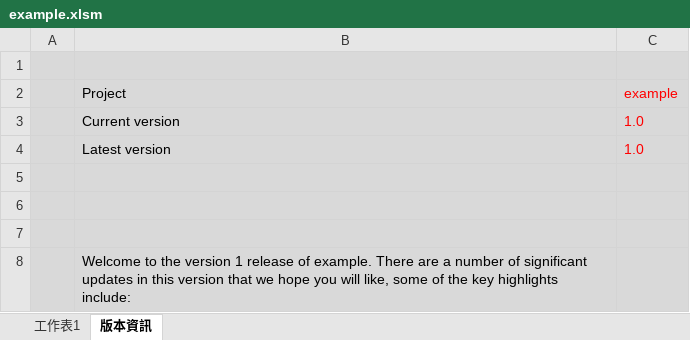
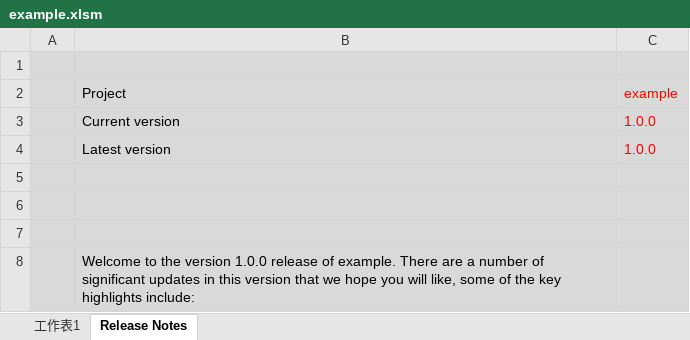
Before and after one commit to skyran1278/VbaProject, an Excel workbook: 01 utils/example.xlsm, sheet Release Notes, drawn as a sheet; values as stored, in another font and other column widths than the file's, no borders; the diff names each change by its address in the sheet, - before the commit and + after, or states it on an @@ line.

Commit message:
version

```diff
--- a/01 utils/example.xlsm (sheet Release Notes)
+++ b/01 utils/example.xlsm (sheet Release Notes)
-sheet tab: 版本資訊
+sheet tab: Release Notes
-C3:C4 (example): 1.0
+C3:C4 (example): 1.0.0
-B8 (Project): …the version 1 release of…
+B8 (Project): …the version 1.0.0 release of…
```
Also changed, not shown: 2 other files.
